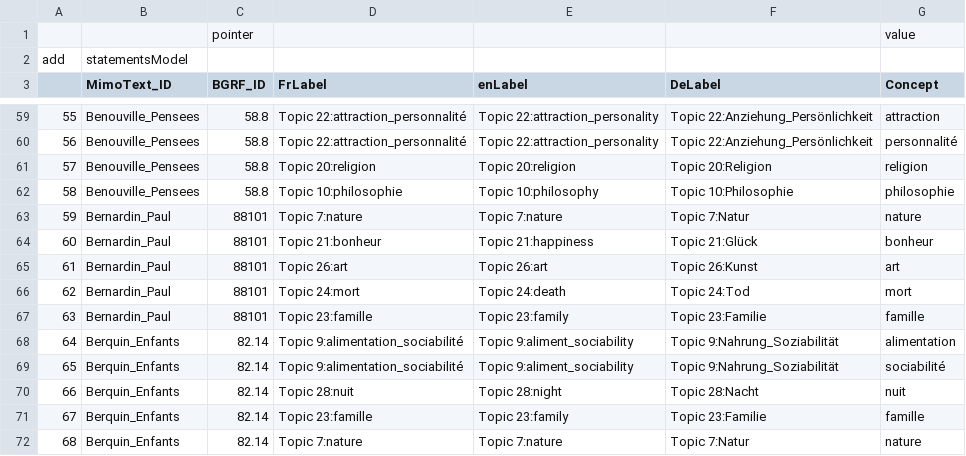
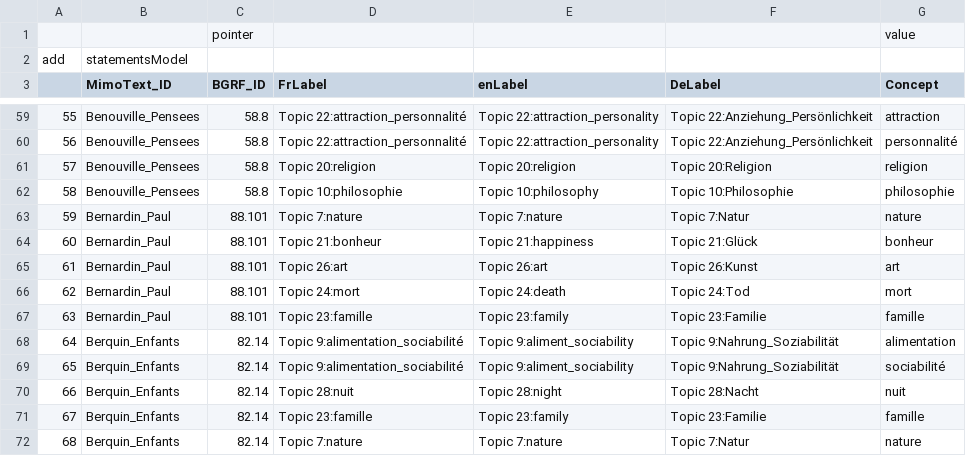
Before and after one commit to MiMoText/Wikibase-Bot, a TSV file: data/mmt_2020-11-19_11-38_statements.tsv, drawn as a sheet; only a part is shown, gaps mark what is left out; the diff covers the shown part only.

```diff
--- a/data/mmt_2020-11-19_11-38_statements.tsv
+++ b/data/mmt_2020-11-19_11-38_statements.tsv
@@ -62,6 +62,6 @@ add	statementsModel
 58	Benouville_Pensees	58.8	Topic 10:philosophie	Topic 10:philosophy	Topic 10:Philosophie	philosophie
-59	Bernardin_Paul	88101	Topic 7:nature	Topic 7:nature	Topic 7:Natur	nature
-60	Bernardin_Paul	88101	Topic 21:bonheur	Topic 21:happiness	Topic 21:Glück	bonheur
-61	Bernardin_Paul	88101	Topic 26:art	Topic 26:art	Topic 26:Kunst	art
-62	Bernardin_Paul	88101	Topic 24:mort	Topic 24:death	Topic 24:Tod	mort
-63	Bernardin_Paul	88101	Topic 23:famille	Topic 23:family	Topic 23:Familie	famille
+59	Bernardin_Paul	88.101	Topic 7:nature	Topic 7:nature	Topic 7:Natur	nature
+60	Bernardin_Paul	88.101	Topic 21:bonheur	Topic 21:happiness	Topic 21:Glück	bonheur
+61	Bernardin_Paul	88.101	Topic 26:art	Topic 26:art	Topic 26:Kunst	art
+62	Bernardin_Paul	88.101	Topic 24:mort	Topic 24:death	Topic 24:Tod	mort
+63	Bernardin_Paul	88.101	Topic 23:famille	Topic 23:family	Topic 23:Familie	famille
```
Also changed, not shown: 19 edited cells elsewhere in this file, data/Raumvokabular.tsv.
